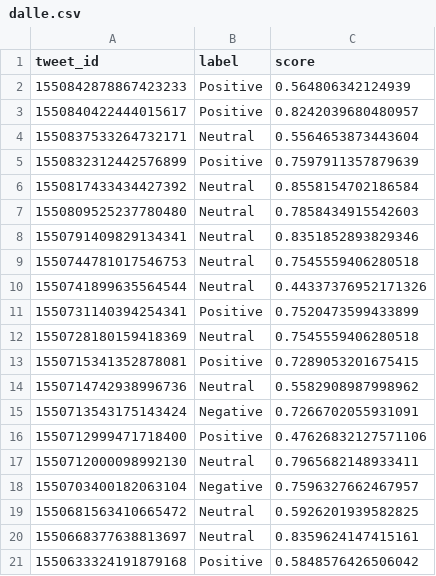
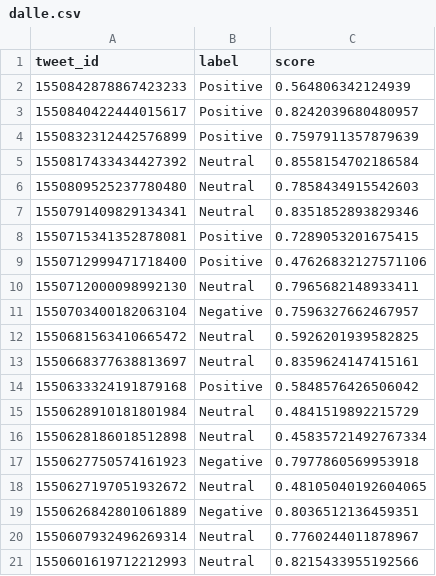
Before and after one commit to jessmelo/analise-tweets-ep2, a CSV file: tweets/dalle.csv, drawn as a sheet; only a part is shown; the shorter side is filled out with more unchanged rows; the diff covers the shown part only.

```diff
--- a/tweets/dalle.csv
+++ b/tweets/dalle.csv
@@ -3,3 +3,2 @@ tweet_id,label,score
 1550840422444015617,Positive,0.8242039680480957
-1550837533264732171,Neutral,0.5564653873443604
 1550832312442576899,Positive,0.7597911357879639
@@ -8,9 +7,3 @@ tweet_id,label,score
 1550791409829134341,Neutral,0.8351852893829346
-1550744781017546753,Neutral,0.7545559406280518
-1550741899635564544,Neutral,0.44337376952171326
-1550731140394254341,Positive,0.7520473599433899
-1550728180159418369,Neutral,0.7545559406280518
 1550715341352878081,Positive,0.7289053201675415
-1550714742938996736,Neutral,0.5582908987998962
-1550713543175143424,Negative,0.7266702055931091
 1550712999471718400,Positive,0.47626832127571106
```
Also changed, not shown: 25 removed rows elsewhere in this file, tweets/inteligencia_artificial.csv, 10 other files.
